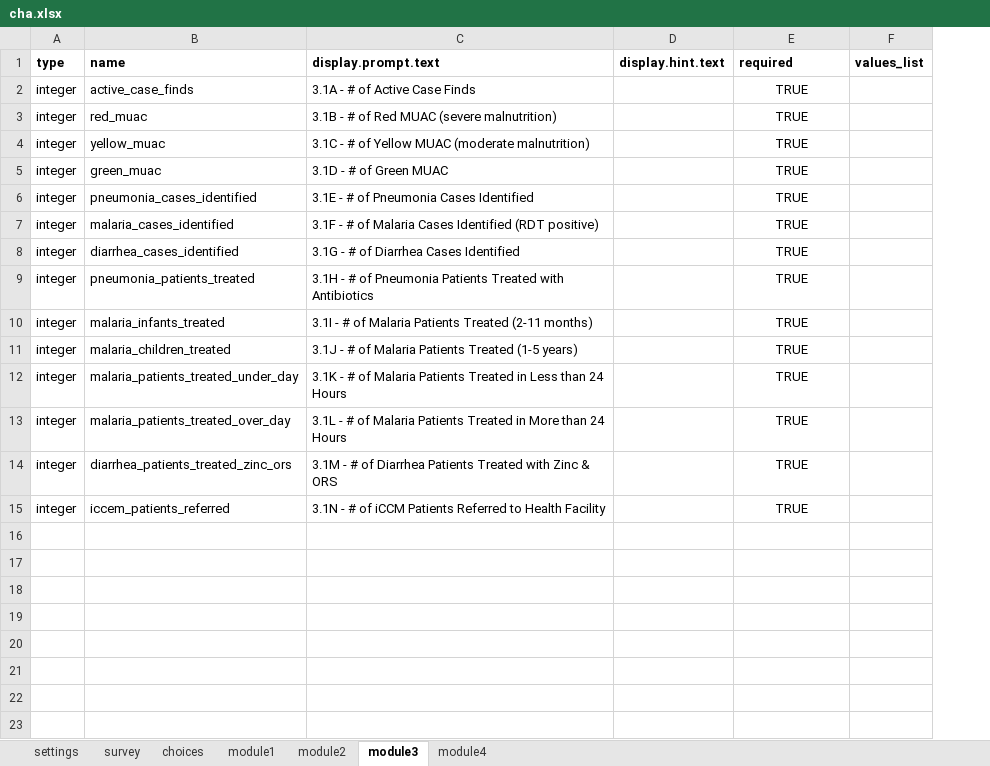
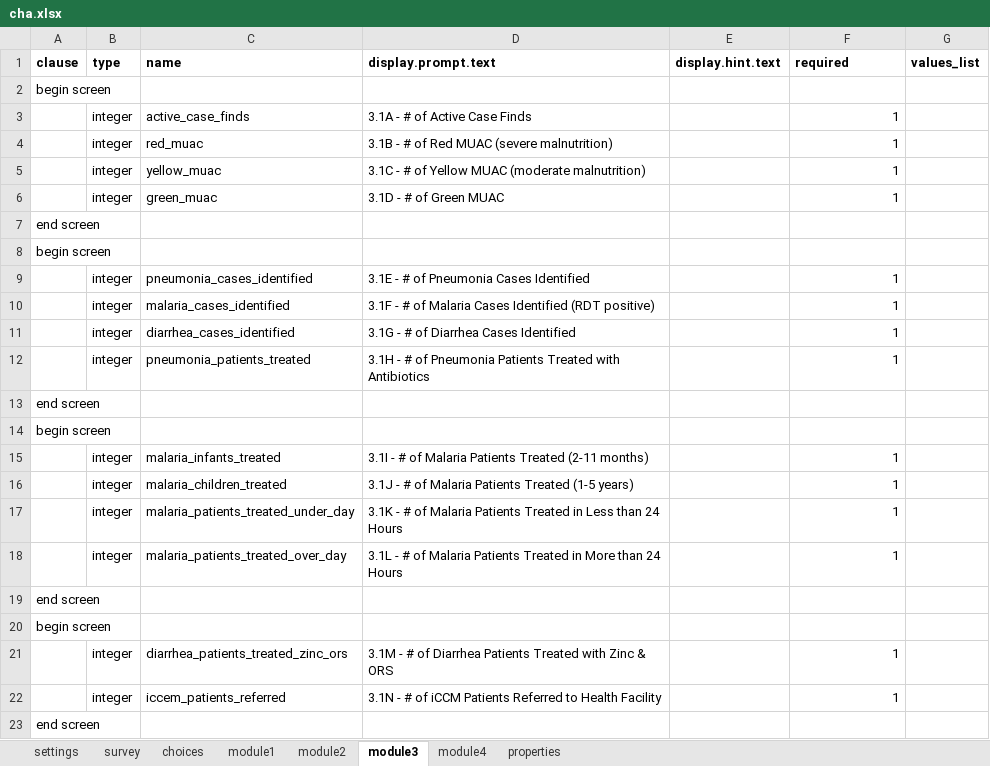
Before and after one commit to Last-Mile-Health/ODK-Collect2, an Excel workbook: app-designer/app/config/tables/cha/forms/cha/cha.xlsx, sheet module3, drawn as a sheet; values as stored, in another font and other column widths than the file's, no borders; addresses are those after the commit; the diff names each change by its address in the sheet, - before the commit and + after, or states it on an @@ line.

```diff
--- a/app-designer/app/config/tables/cha/forms/cha/cha.xlsx (sheet module3)
+++ b/app-designer/app/config/tables/cha/forms/cha/cha.xlsx (sheet module3)
+sheet tab: properties
+column A (clause), empty
+row 2: begin screen
-F3:F6 (required): TRUE
+F3:F6 (required): 1
-F3:F6 alignment: center
+F3:F6 alignment: right
+row 7: end screen
+row 8: begin screen
-F9:F12 (required): TRUE
+F9:F12 (required): 1
-F9:F12 alignment: center
+F9:F12 alignment: right
+row 13: end screen
+row 14: begin screen
-F15:F18 (required): TRUE
+F15:F18 (required): 1
-F15:F18 alignment: center
+F15:F18 alignment: right
+row 19: end screen
+row 20: begin screen
-F21:F22 (required): TRUE
+F21:F22 (required): 1
-F21:F22 alignment: center
+F21:F22 alignment: right
+row 23: end screen
```
Also changed, not shown: sheet module2, sheet module4, sheet survey, sheet module1, sheet settings, formulas that keep their value, 28 other files.
